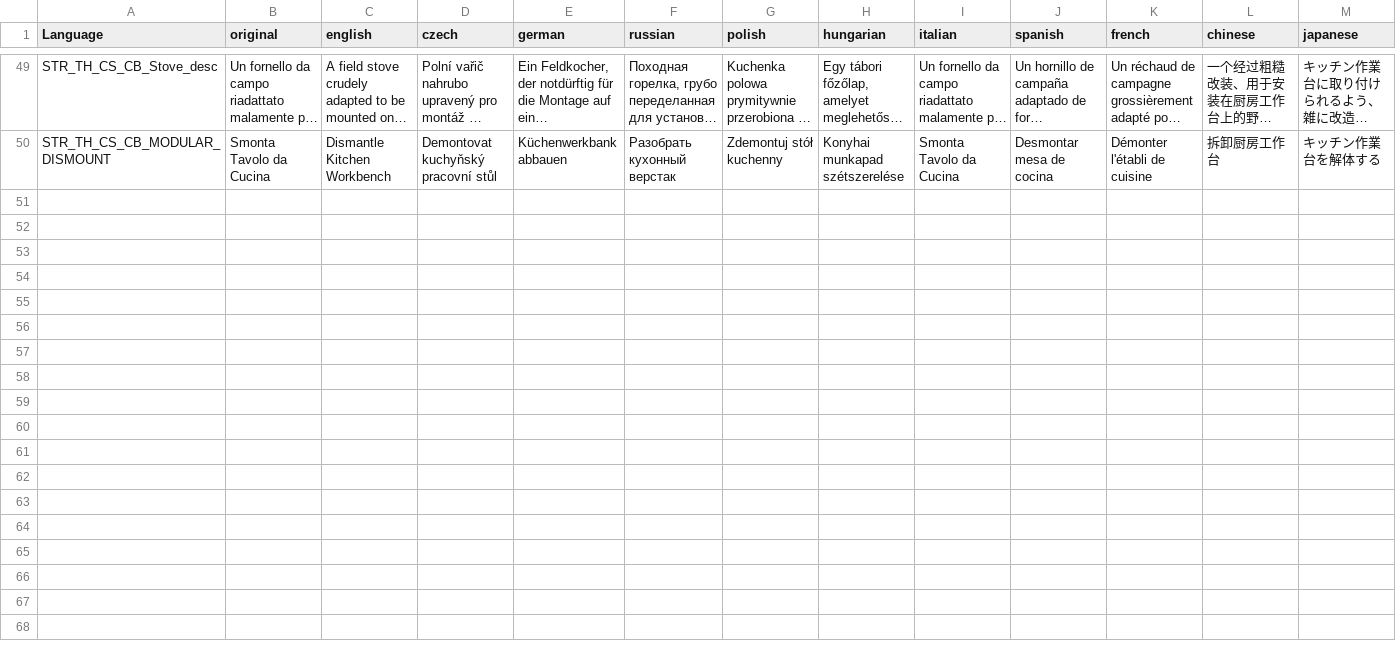
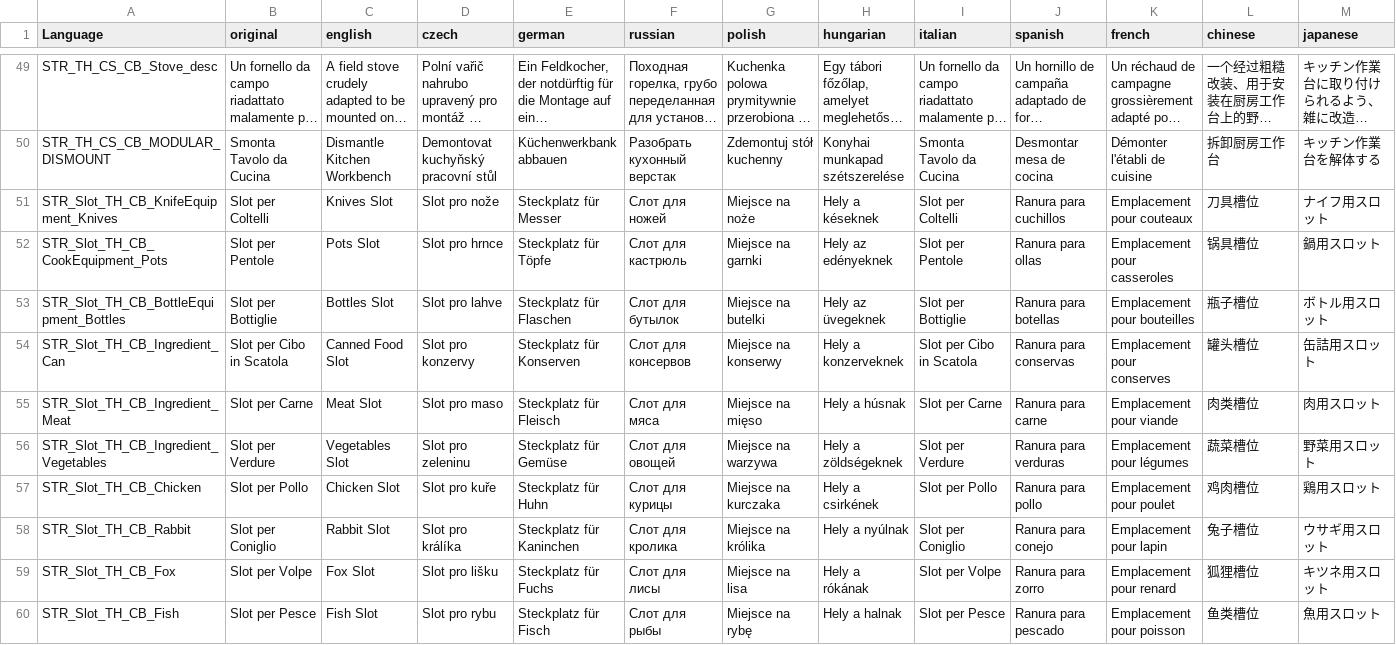
Before and after one commit to hyerakon/TheHive_zmWorkbench_Extension, a CSV file: Coocking_Bench/languagecore/stringtable.csv, drawn as a sheet; only a part is shown, gaps mark what is left out; long unchanged cells end in …; rows hold the shown columns only; the diff names each change by its address in the sheet, - before the commit and + after, or states it on an @@ line.

Commit message:
FIX: checklist audit fixes, Recipe Book JSON sync, Cooking Bench refactor
ADD: Recipe Book: titles and descriptions from the server JSON, synced to clients via CF RPC (THRB_MissionGameplay.c)
ADD: Cooking Bench: 10 missing slot names in the stringtable (knives, pots, bottles, can, meat, vegetables, chicken, rabbit, fox, fish)

FIX: Recipe Book: description now shown in inspect (DescriptionOverride instead of the unused GetDescriptionShort)
FIX: Recipe Book: requiredAddons DayZExpansion_Quests_Scripts + JM_CF_Scripts, correct config path in the log
FIX: Recipe Book: example RecipesBooks.json aligned to the "Entries" schema (25 books + 50 papers)
FIX: Cooking Bench: power uses the real gas canister energy (CompEM) instead of the quantity
FIX: Cooking Bench: rotten/burned food filtered in a single GetWorkbenchInventory() override (removed 9 copied zmWorkbench methods, 711 -> 220 lines)
FIX: Cooking Bench: duplicate cooking pot proxy removed from module_stove (kept in Coocking_Bench/config.cpp)
FIX: Public benches (TB/LB/CB): script classes extend TH_CS_Bench_BASE
FIX: Laboratory Bench: missing semicolon in TH_CS_LB_Bench_BASE, duplicate TH_CS_LB_Pestle removed
FIX: Hologram: IsWorkbenchHologram/IsWorkbenchKit/ApplyWorkbenchHologramVisual are now overrides calling super (zm kits hologram restored)
FIX: Kits TB/LB/CB Locked and Modular: removed duplicate TH_CS_*_Kit_Holo()
FIX: Tecnic Bench stringtable: ":" separators replaced with ","
FIX: Debug.Log messages for bench dismount in English, no #STR keys
FIX: Missing vanilla requiredAddons in Cooking and Laboratory Bench

REMOVE: 22 Cooking Bench proxy classes without p3d (Knife 1-4, Bottle 7-8, Meat 9-16, Vegetable 17-24), commented out
EDIT: TH_CS_CB_Cookingbench.p3d model, Custom Ingredients stringtable text
TEST: Recipe Book names/descriptions on client, cooking pot proxy model, gas consumption, rotten food filter

```diff
--- a/Coocking_Bench/languagecore/stringtable.csv
+++ b/Coocking_Bench/languagecore/stringtable.csv
+row 51: STR_Slot_TH_CB_KnifeEquipment_Knives | Slot per Coltelli | Knives Slot | Slot pro nože | Steckplatz für Messer | Слот для ножей | Miejsce na noże | Hely a késeknek | Slot per Coltelli | Ranura para cuchillos | Emplacement pour couteaux | 刀具槽位 | ナイフ用スロット
+row 52: STR_Slot_TH_CB_CookEquipment_Pots | Slot per Pentole | Pots Slot | Slot pro hrnce | Steckplatz für Töpfe | Слот для кастрюль | Miejsce na garnki | Hely az edényeknek | Slot per Pentole | Ranura para ollas | Emplacement pour casseroles | 锅具槽位 | 鍋用スロット
+row 53: STR_Slot_TH_CB_BottleEquipment_Bottles | Slot per Bottiglie | Bottles Slot | Slot pro lahve | Steckplatz für Flaschen | Слот для бутылок | Miejsce na butelki | Hely az üvegeknek | Slot per Bottiglie | Ranura para botellas | Emplacement pour bouteilles | 瓶子槽位 | ボトル用スロット
+row 54: STR_Slot_TH_CB_Ingredient_Can | Slot per Cibo in Scatola | Canned Food Slot | Slot pro konzervy | Steckplatz für Konserven | Слот для консервов | Miejsce na konserwy | Hely a konzerveknek | Slot per Cibo in Scatola | Ranura para conservas | Emplacement pour conserves | 罐头槽位 | 缶詰用スロット
+row 55: STR_Slot_TH_CB_Ingredient_Meat | Slot per Carne | Meat Slot | Slot pro maso | Steckplatz für Fleisch | Слот для мяса | Miejsce na mięso | Hely a húsnak | Slot per Carne | Ranura para carne | Emplacement pour viande | 肉类槽位 | 肉用スロット
+row 56: STR_Slot_TH_CB_Ingredient_Vegetables | Slot per Verdure | Vegetables Slot | Slot pro zeleninu | Steckplatz für Gemüse | Слот для овощей | Miejsce na warzywa | Hely a zöldségeknek | Slot per Verdure | Ranura para verduras | Emplacement pour légumes | 蔬菜槽位 | 野菜用スロット
+row 57: STR_Slot_TH_CB_Chicken | Slot per Pollo | Chicken Slot | Slot pro kuře | Steckplatz für Huhn | Слот для курицы | Miejsce na kurczaka | Hely a csirkének | Slot per Pollo | Ranura para pollo | Emplacement pour poulet | 鸡肉槽位 | 鶏用スロット
+row 58: STR_Slot_TH_CB_Rabbit | Slot per Coniglio | Rabbit Slot | Slot pro králíka | Steckplatz für Kaninchen | Слот для кролика | Miejsce na królika | Hely a nyúlnak | Slot per Coniglio | Ranura para conejo | Emplacement pour lapin | 兔子槽位 | ウサギ用スロット
+row 59: STR_Slot_TH_CB_Fox | Slot per Volpe | Fox Slot | Slot pro lišku | Steckplatz für Fuchs | Слот для лисы | Miejsce na lisa | Hely a rókának | Slot per Volpe | Ranura para zorro | Emplacement pour renard | 狐狸槽位 | キツネ用スロット
+row 60: STR_Slot_TH_CB_Fish | Slot per Pesce | Fish Slot | Slot pro rybu | Steckplatz für Fisch | Слот для рыбы | Miejsce na rybę | Hely a halnak | Slot per Pesce | Ranura para pescado | Emplacement pour poisson | 鱼类槽位 | 魚用スロット
```
Also changed, not shown: Tecnic_Bench/languagecore/stringtable.csv, TheHive_Custom_Ingredients/languagecore/stringtable.csv, 29 other files.
